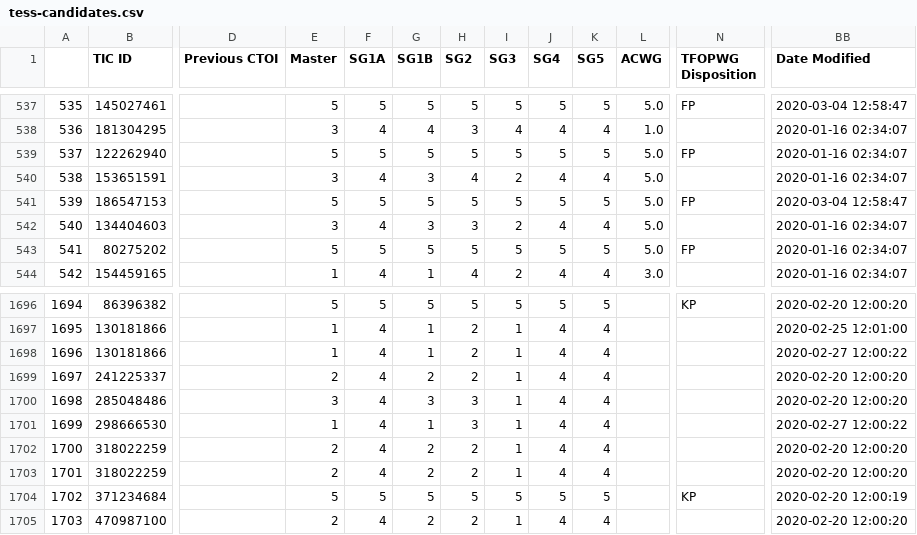
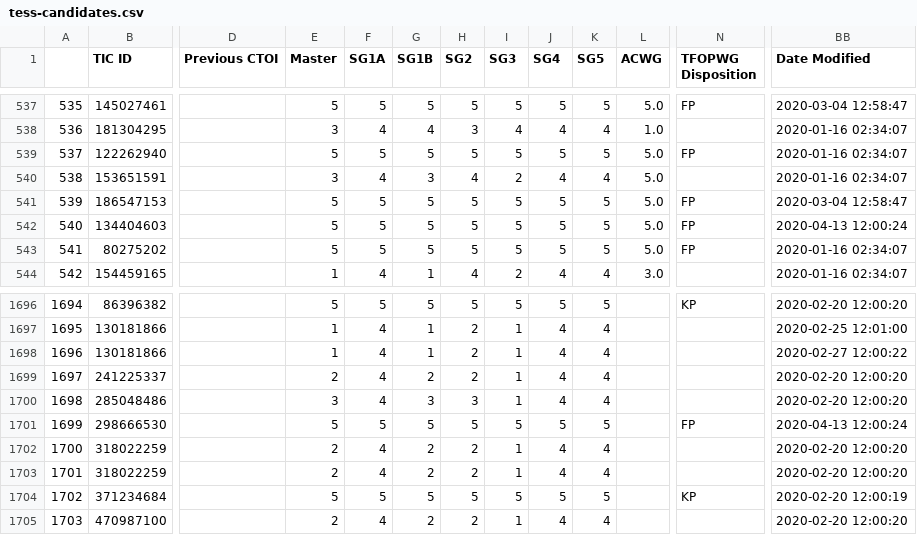
Before and after one commit to elisaquintana/exoplots, a CSV file: data/tess-candidates.csv, drawn as a sheet; only a part is shown, gaps mark what is left out; the diff names each change by its address in the sheet, - before the commit and + after, or states it on an @@ line.

```diff
--- a/data/tess-candidates.csv
+++ b/data/tess-candidates.csv
-E542 (Master): 3
+E542 (Master): 5
-F542 (SG1A): 4
+F542 (SG1A): 5
-G542 (SG1B): 3
+G542 (SG1B): 5
-H542 (SG2): 3
+H542 (SG2): 5
-I542 (SG3): 2
+I542 (SG3): 5
-J542 (SG4): 4
+J542 (SG4): 5
-K542 (SG5): 4
+K542 (SG5): 5
-N542 (TFOPWG Disposition): (empty)
+N542 (TFOPWG Disposition): FP
-BB542 (Date Modified): 2020-01-16 02:34:07
+BB542 (Date Modified): 2020-04-13 12:00:24
-E1701 (Master): 1
+E1701 (Master): 5
-F1701 (SG1A): 4
+F1701 (SG1A): 5
-G1701 (SG1B): 1
+G1701 (SG1B): 5
-H1701 (SG2): 3
+H1701 (SG2): 5
-I1701 (SG3): 1
+I1701 (SG3): 5
-J1701 (SG4): 4
+J1701 (SG4): 5
-K1701 (SG5): 4
+K1701 (SG5): 5
-N1701 (TFOPWG Disposition): (empty)
+N1701 (TFOPWG Disposition): FP
-BB1701 (Date Modified): 2020-02-27 12:00:22
+BB1701 (Date Modified): 2020-04-13 12:00:24
```
Also changed, not shown: 7 other files.
